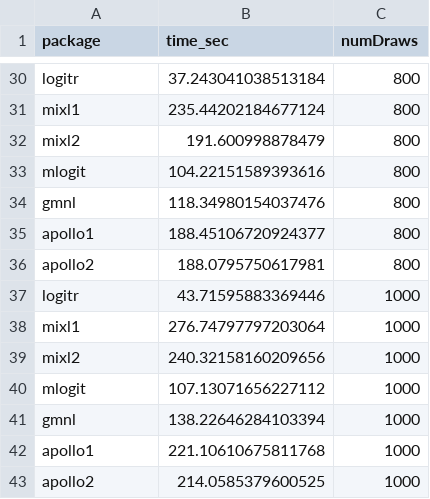
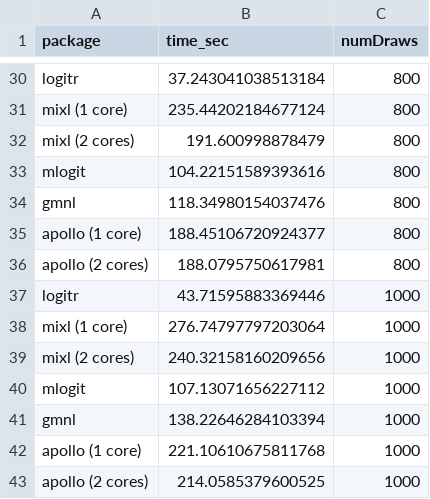
Before and after one commit to jhelvy/logitr, a CSV file: data-raw/runtimes.csv, drawn as a sheet; only a part is shown, gaps mark what is left out; the diff covers the shown part only; the diff names each change by its address in the sheet, - before the commit and + after, or states it on an @@ line.

```diff
--- a/data-raw/runtimes.csv
+++ b/data-raw/runtimes.csv
-A31 (package): mixl1
+A31 (package): mixl (1 core)
-A32 (package): mixl2
+A32 (package): mixl (2 cores)
-A35 (package): apollo1
+A35 (package): apollo (1 core)
-A36 (package): apollo2
+A36 (package): apollo (2 cores)
-A38 (package): mixl1
+A38 (package): mixl (1 core)
-A39 (package): mixl2
+A39 (package): mixl (2 cores)
-A42 (package): apollo1
+A42 (package): apollo (1 core)
-A43 (package): apollo2
+A43 (package): apollo (2 cores)
```
Also changed, not shown: 16 edited cells elsewhere in this file, 4 other files.
